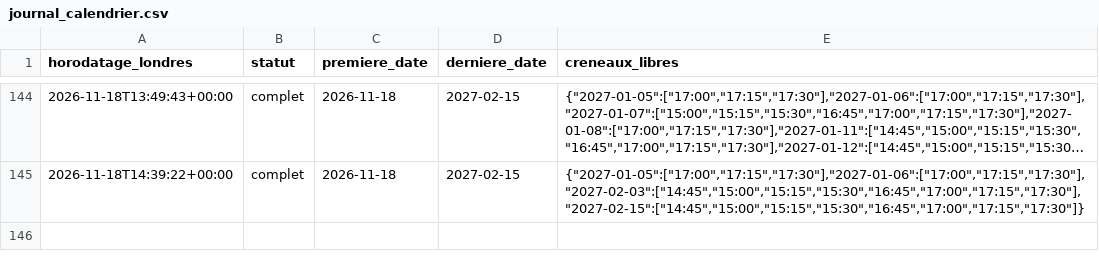
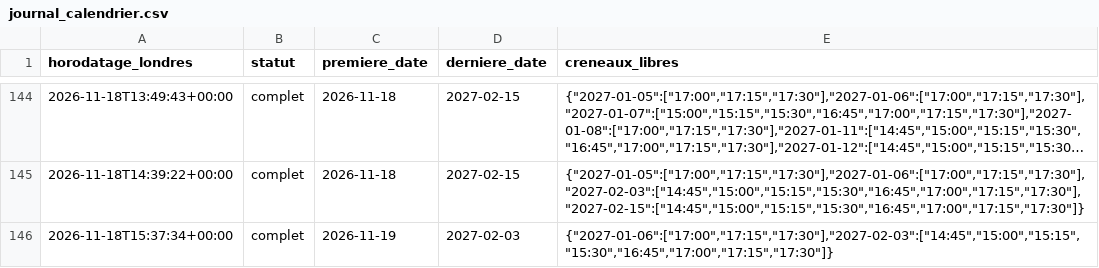
Before and after one commit to cyril-pngtest/claridges, a CSV file: claridges_data/journal_calendrier.csv, drawn as a sheet; only a part is shown, gaps mark what is left out; long unchanged cells end in ….

```diff
--- a/claridges_data/journal_calendrier.csv
+++ b/claridges_data/journal_calendrier.csv
@@ -145 +145,2 @@ horodatage_londres,statut,premiere_date,derniere_date,creneaux_libres
 2026-11-18T14:39:22+00:00,complet,2026-11-18,2027-02-15,"{""2027-01-05"":[""17:00"",""17:15"",""17:30""],""2027-01-06"":[""17:00"",""17:15"",""17:30""],""2027-02-03"":[""14:45"",""15:00"",""15:15"",""15:30"",""16:45"",""17:00"",""17:15"",""17:30""],""2027-02-15"":[""14:45"",""15:00"",""15:15"",""15:30"",""16:45"",""17:00"",""17:15"",""17:30""]}"
+2026-11-18T15:37:34+00:00,complet,2026-11-19,2027-02-03,"{""2027-01-06"":[""17:00"",""17:15"",""17:30""],""2027-02-03"":[""14:45"",""15:00"",""15:15"",""15:30"",""16:45"",""17:00"",""17:15"",""17:30""]}"
```
